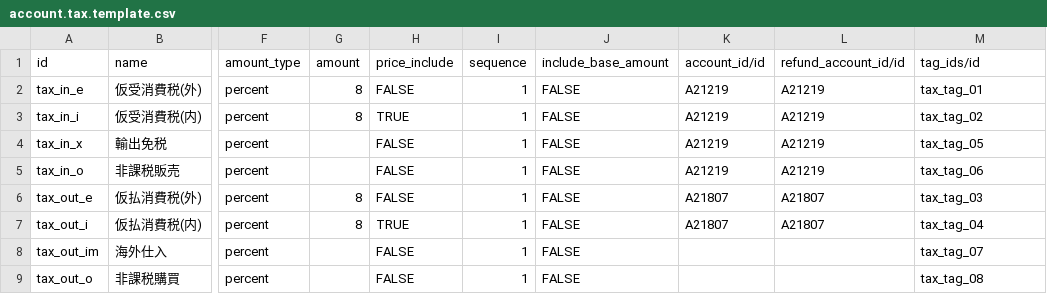
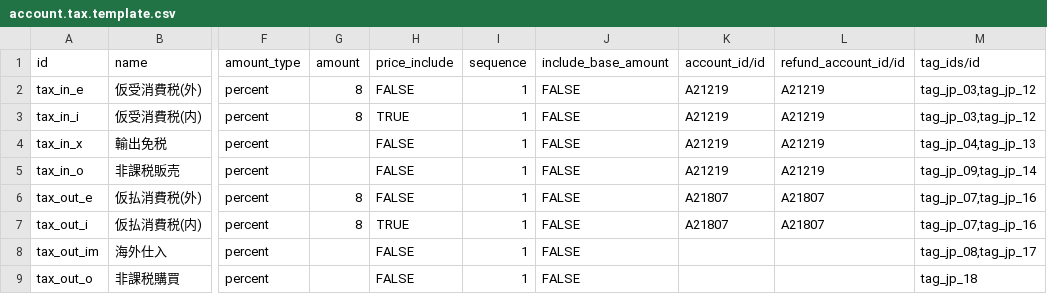
Before and after one commit to cogitoweb/OCB, a CSV file: addons/l10n_jp/data/account.tax.template.csv, drawn as a sheet; only a part is shown, gaps mark what is left out; the diff names each change by its address in the sheet, - before the commit and + after, or states it on an @@ line.

```diff
--- a/addons/l10n_jp/data/account.tax.template.csv
+++ b/addons/l10n_jp/data/account.tax.template.csv
-M2 (tag_ids/id): tax_tag_01
+M2 (tag_ids/id): tag_jp_03,tag_jp_12
-M3 (tag_ids/id): tax_tag_02
+M3 (tag_ids/id): tag_jp_03,tag_jp_12
-M4 (tag_ids/id): tax_tag_05
+M4 (tag_ids/id): tag_jp_04,tag_jp_13
-M5 (tag_ids/id): tax_tag_06
+M5 (tag_ids/id): tag_jp_09,tag_jp_14
-M6 (tag_ids/id): tax_tag_03
+M6 (tag_ids/id): tag_jp_07,tag_jp_16
-M7 (tag_ids/id): tax_tag_04
+M7 (tag_ids/id): tag_jp_07,tag_jp_16
-M8 (tag_ids/id): tax_tag_07
+M8 (tag_ids/id): tag_jp_08,tag_jp_17
-M9 (tag_ids/id): tax_tag_08
+M9 (tag_ids/id): tag_jp_18
```
Also changed, not shown: 1 other file.
